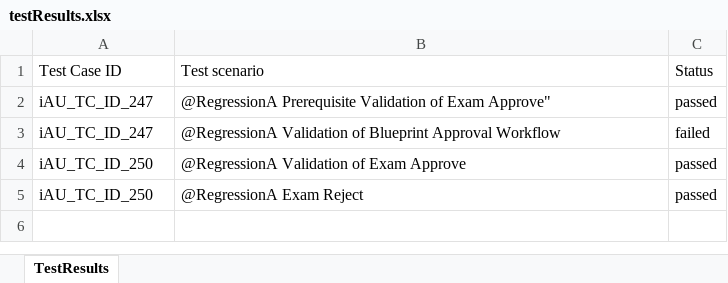
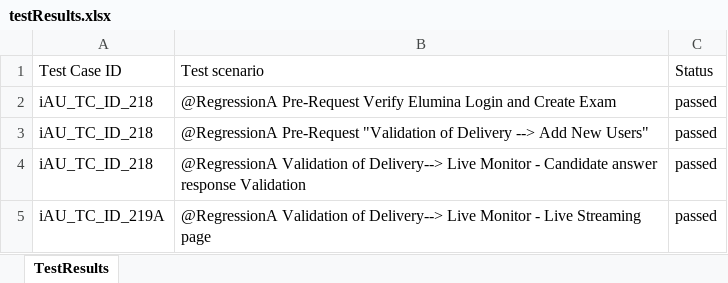
Before and after one commit to RaghuCPatel/Elumina, an Excel workbook: testResults.xlsx, sheet TestResults, drawn as a sheet; values as stored, in another font and other column widths than the file's, no borders; removed rows and columns are numbered as before the commit, all else as after; the diff names each change by its address in the sheet, - before the commit and + after, or states it on an @@ line.

```diff
--- a/testResults.xlsx (sheet TestResults)
+++ b/testResults.xlsx (sheet TestResults)
-A2: iAU_TC_ID_247
+A2: iAU_TC_ID_218
-B2: @RegressionA Prerequisite Validation of Exam Approve"
+B2: @RegressionA Pre-Request Verify Elumina Login and Create Exam
-row 3: iAU_TC_ID_247 | @RegressionA Validation of Blueprint Approval Workflow | failed
-A3:A4: iAU_TC_ID_250
+A3:A4: iAU_TC_ID_218
-B3: @RegressionA Validation of Exam Approve
+B3: @RegressionA Pre-Request "Validation of Delivery --> Add New Users"
-B4: @RegressionA Exam Reject
+B4: @RegressionA Validation of Delivery--> Live Monitor - Candidate answer response Validation
+row 5: iAU_TC_ID_219A | @RegressionA Validation of Delivery--> Live Monitor - Live Streaming page | passed
```
Also changed, not shown: download/ExamID.xlsx, download/MarkerExamID.xlsx, 12 other files.
